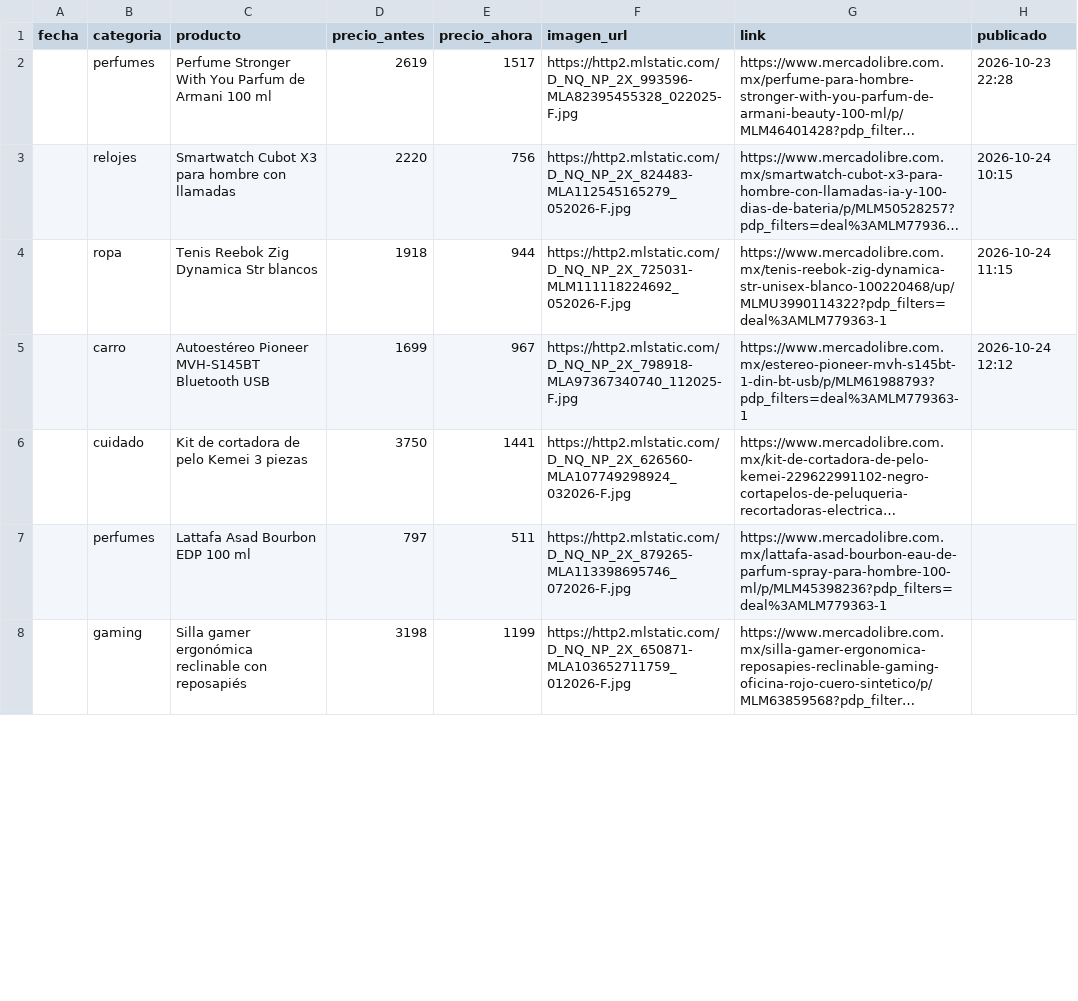
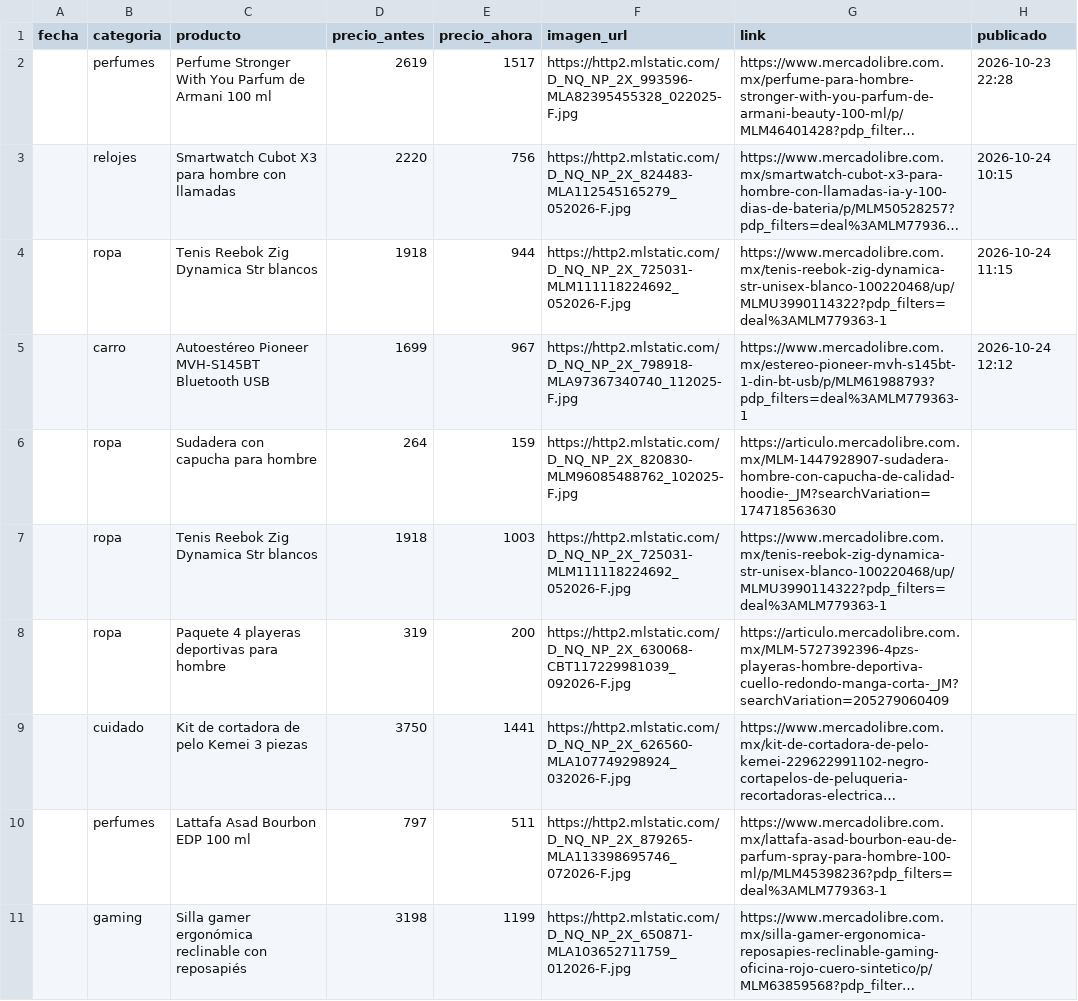
Before and after one commit to hombreequipado/bot-ofertas, a CSV file: ofertas.csv, drawn as a sheet; only a part is shown; long unchanged cells end in …; the diff covers the shown part only; the diff names each change by its address in the sheet, - before the commit and + after, or states it on an @@ line.

Commit message:
Update ofertas.csv

```diff
--- a/ofertas.csv
+++ b/ofertas.csv
+row 6:  | ropa | Sudadera con capucha para hombre | 264 | 159 | https://http2.mlstatic.com/D_NQ_NP_2X_820830-MLM96085488762_102025-F.jpg | https://articulo.mercadolibre.com.mx/MLM-1447928907-sudadera-hombre-con-capucha-de-calidad-hoodie-_JM?searchVariation=174718563630
+row 7:  | ropa | Tenis Reebok Zig Dynamica Str blancos | 1918 | 1003 | https://http2.mlstatic.com/D_NQ_NP_2X_725031-MLM111118224692_052026-F.jpg | https://www.mercadolibre.com.mx/tenis-reebok-zig-dynamica-str-unisex-blanco-100220468/up/MLMU3990114322?pdp_filters=deal%3AMLM779363-1
@@ row 9 moved to row 8: ropa @@
```
Also changed, not shown: 1 removed row elsewhere in this file.
